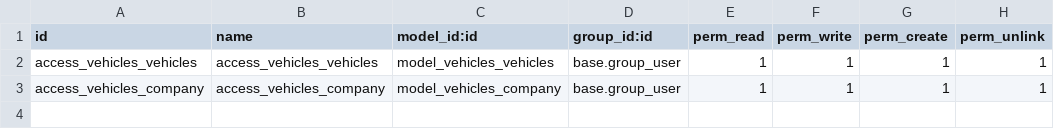
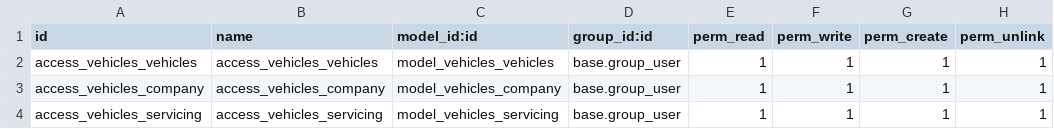
Before and after one commit to SouradeepSengupta/myapps, a CSV file: vehicles/security/ir.model.access.csv, drawn as a sheet.

Commit message:
servicing model with new fields

```diff
--- a/vehicles/security/ir.model.access.csv
+++ b/vehicles/security/ir.model.access.csv
@@ -3 +3,2 @@ access_vehicles_vehicles,access_vehicles_vehicles,model_vehicles_vehicles,base.g
 access_vehicles_company,access_vehicles_company,model_vehicles_company,base.group_user,1,1,1,1
+access_vehicles_servicing,access_vehicles_servicing,model_vehicles_servicing,base.group_user,1,1,1,1
```
Also changed, not shown: 6 other files.
